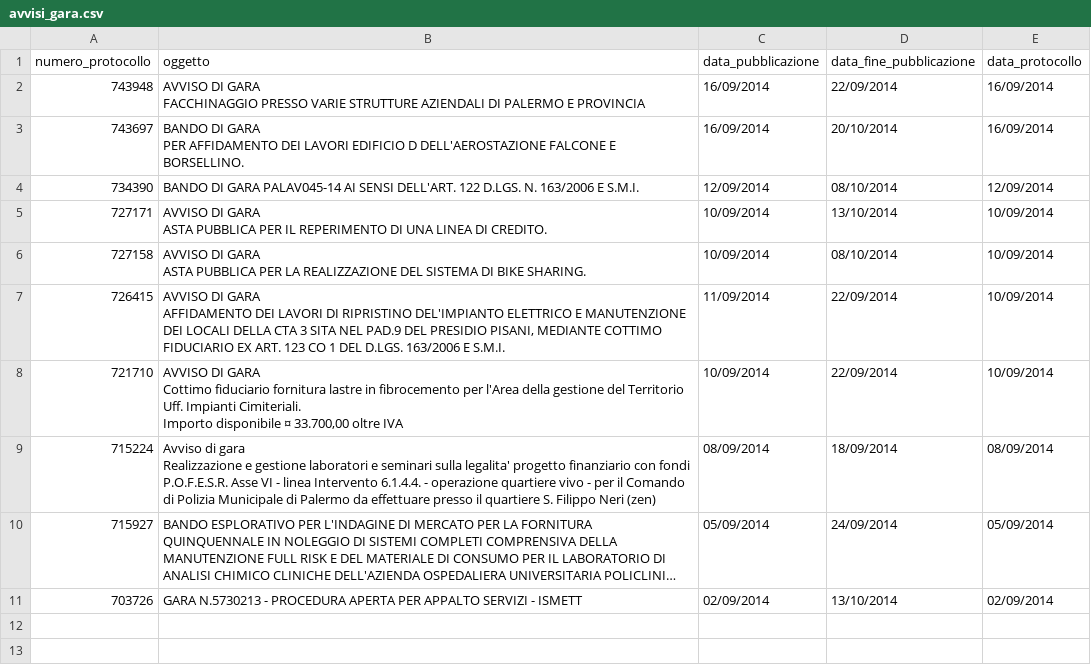
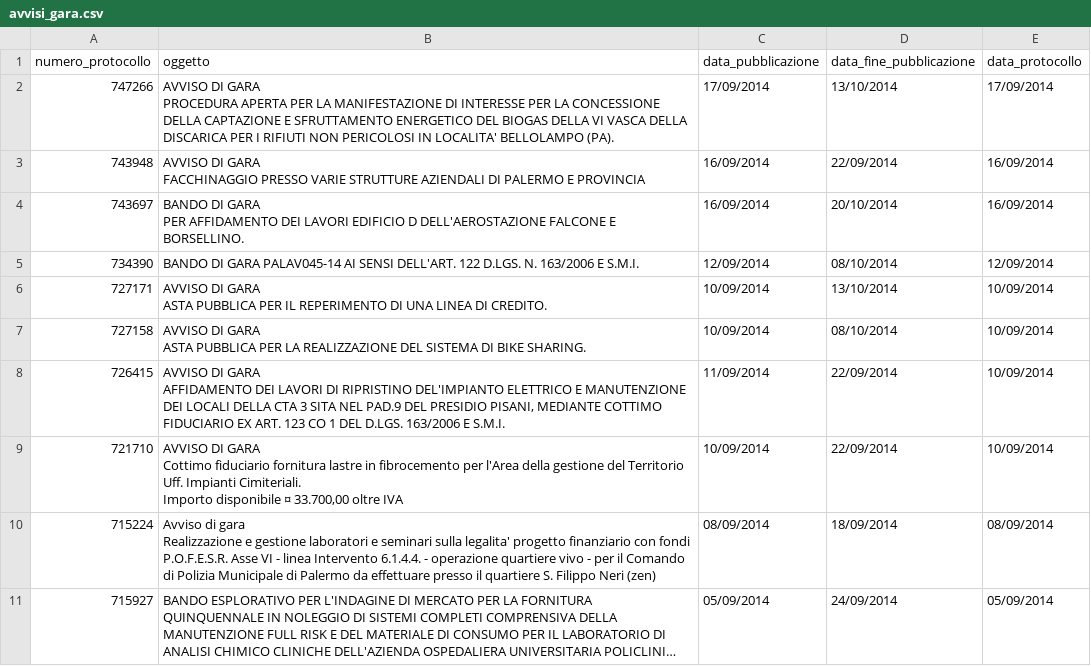
Before and after one commit to aborruso/albopretoriopa, a CSV file: avvisi_gara.csv, drawn as a sheet; long unchanged cells end in …; removed rows and columns are numbered as before the commit, all else as after; ↵ is a line break in a cell; the diff names each change by its address in the sheet, - before the commit and + after, or states it on an @@ line.

Commit message:
update

```diff
--- a/avvisi_gara.csv
+++ b/avvisi_gara.csv
+row 2: 747266 | AVVISO DI GARA ↵ PROCEDURA APERTA PER LA MANIFESTAZIONE DI INTERESSE PER LA CONCESSIONE DELLA CAPTAZIONE E SFRUTTAMENTO ENERGETICO DEL BIOGAS DELLA VI VASCA DELLA DISCARICA PER I RIFIUTI NON PERICOLOSI IN LOCALITA' BELLOLAMPO (PA). | 17/09/2014 | 13/10/2014 | 17/09/2014
-row 11: 703726 | GARA N.5730213 - PROCEDURA APERTA PER APPALTO SERVIZI - ISMETT | 02/09/2014 | 13/10/2014 | 02/09/2014
```
